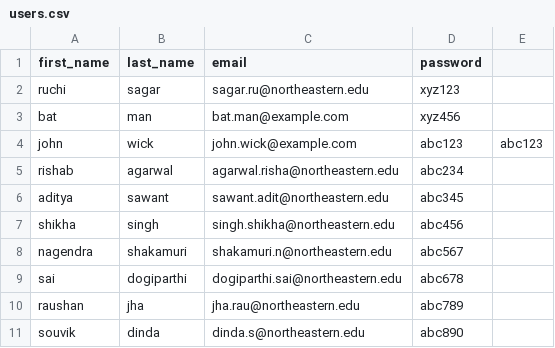
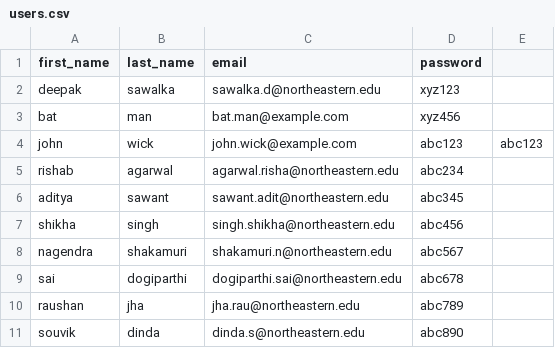
Before and after one commit to DeepakSawalka002910793/webapp, a CSV file: users.csv, drawn as a sheet.

Commit message:
add

```diff
--- a/users.csv
+++ b/users.csv
@@ -1,3 +1,3 @@
 first_name,last_name,email,password
-ruchi,sagar,sagar.ru@northeastern.edu,xyz123
+deepak,sawalka,sawalka.d@northeastern.edu,xyz123
 bat,man,bat.man@example.com,xyz456
```
